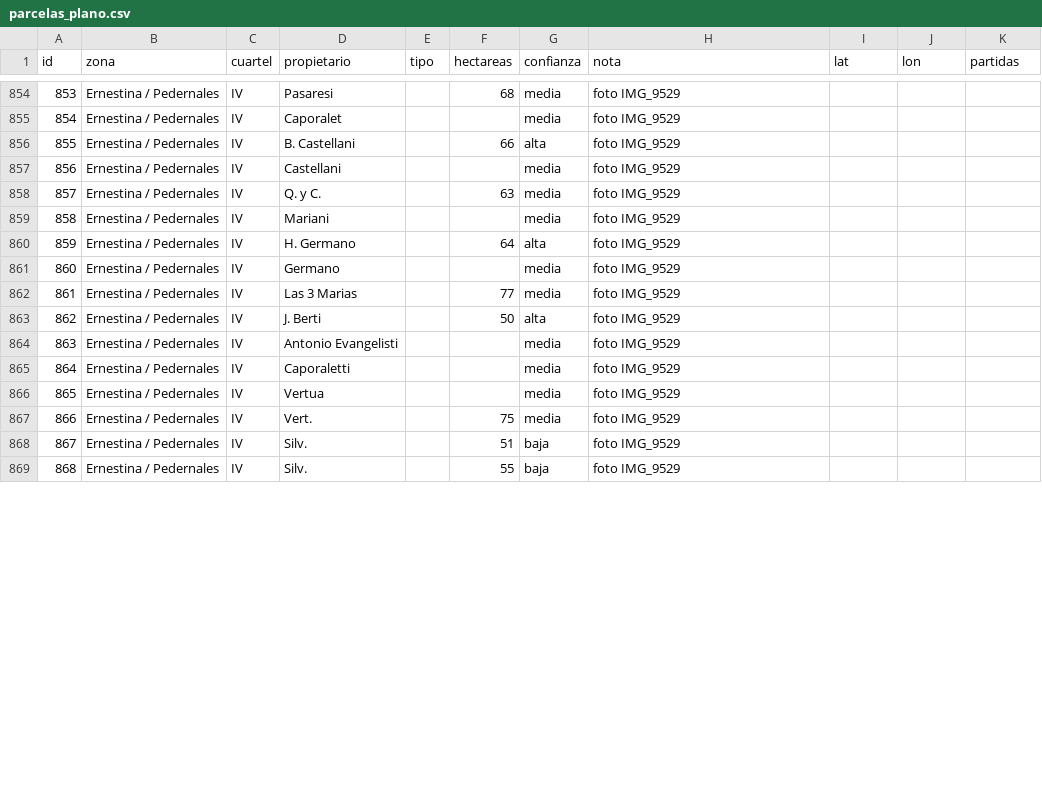
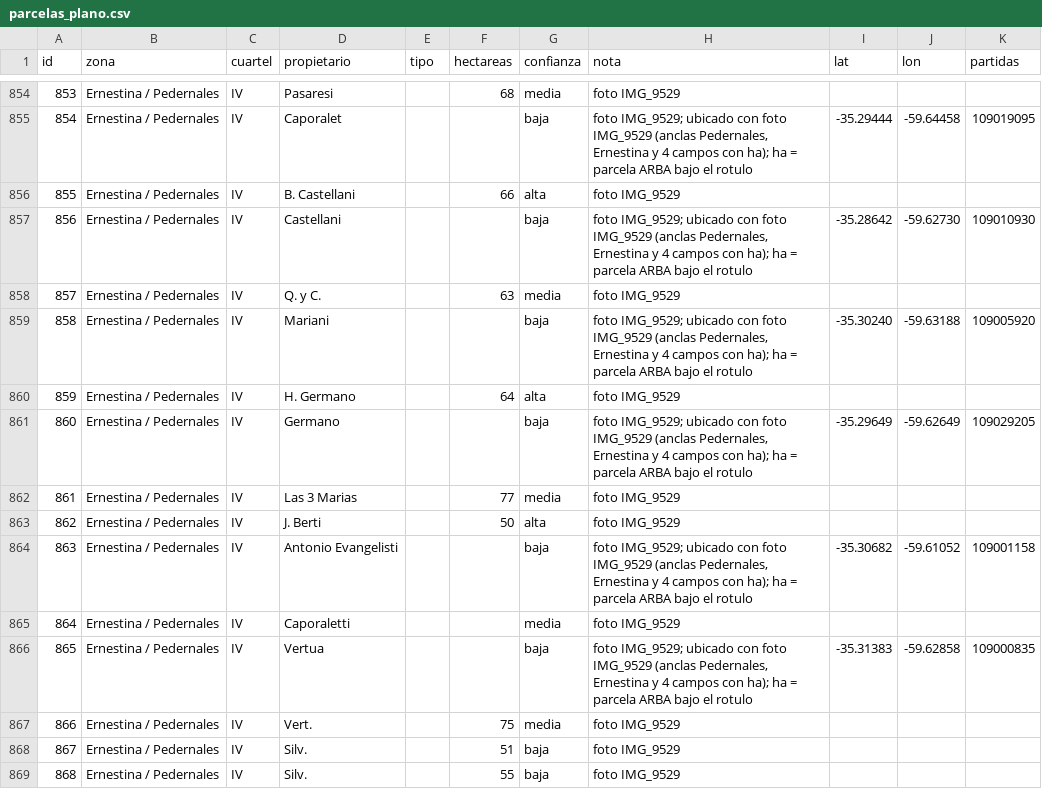
Before and after one commit to JULIOCESARMARZILIO/python-cruces_rutas_bsas.py, a CSV file: datos/parcelas_plano.csv, drawn as a sheet; only a part is shown, gaps mark what is left out; the diff covers the shown part only.

```diff
--- a/datos/parcelas_plano.csv
+++ b/datos/parcelas_plano.csv
@@ -854,14 +854,14 @@ id,zona,cuartel,propietario,tipo,hectareas,confianza,nota,lat,lon,partidas
 853,Ernestina / Pedernales,IV,Pasaresi,,68,media,foto IMG_9529,,,
-854,Ernestina / Pedernales,IV,Caporalet,,,media,foto IMG_9529,,,
+854,Ernestina / Pedernales,IV,Caporalet,,,baja,"foto IMG_9529; ubicado con foto IMG_9529 (anclas Pedernales, Ernestina y 4 campos con ha); ha = parcela ARBA bajo el rotulo",-35.29444,-59.64458,109019095
 855,Ernestina / Pedernales,IV,B. Castellani,,66,alta,foto IMG_9529,,,
-856,Ernestina / Pedernales,IV,Castellani,,,media,foto IMG_9529,,,
+856,Ernestina / Pedernales,IV,Castellani,,,baja,"foto IMG_9529; ubicado con foto IMG_9529 (anclas Pedernales, Ernestina y 4 campos con ha); ha = parcela ARBA bajo el rotulo",-35.28642,-59.62730,109010930
 857,Ernestina / Pedernales,IV,Q. y C.,,63,media,foto IMG_9529,,,
-858,Ernestina / Pedernales,IV,Mariani,,,media,foto IMG_9529,,,
+858,Ernestina / Pedernales,IV,Mariani,,,baja,"foto IMG_9529; ubicado con foto IMG_9529 (anclas Pedernales, Ernestina y 4 campos con ha); ha = parcela ARBA bajo el rotulo",-35.30240,-59.63188,109005920
 859,Ernestina / Pedernales,IV,H. Germano,,64,alta,foto IMG_9529,,,
-860,Ernestina / Pedernales,IV,Germano,,,media,foto IMG_9529,,,
+860,Ernestina / Pedernales,IV,Germano,,,baja,"foto IMG_9529; ubicado con foto IMG_9529 (anclas Pedernales, Ernestina y 4 campos con ha); ha = parcela ARBA bajo el rotulo",-35.29649,-59.62649,109029205
 861,Ernestina / Pedernales,IV,Las 3 Marias,,77,media,foto IMG_9529,,,
 862,Ernestina / Pedernales,IV,J. Berti,,50,alta,foto IMG_9529,,,
-863,Ernestina / Pedernales,IV,Antonio Evangelisti,,,media,foto IMG_9529,,,
+863,Ernestina / Pedernales,IV,Antonio Evangelisti,,,baja,"foto IMG_9529; ubicado con foto IMG_9529 (anclas Pedernales, Ernestina y 4 campos con ha); ha = parcela ARBA bajo el rotulo",-35.30682,-59.61052,109001158
 864,Ernestina / Pedernales,IV,Caporaletti,,,media,foto IMG_9529,,,
-865,Ernestina / Pedernales,IV,Vertua,,,media,foto IMG_9529,,,
+865,Ernestina / Pedernales,IV,Vertua,,,baja,"foto IMG_9529; ubicado con foto IMG_9529 (anclas Pedernales, Ernestina y 4 campos con ha); ha = parcela ARBA bajo el rotulo",-35.31383,-59.62858,109000835
 866,Ernestina / Pedernales,IV,Vert.,,75,media,foto IMG_9529,,,
```
Also changed, not shown: 95 edited cells elsewhere in this file.
